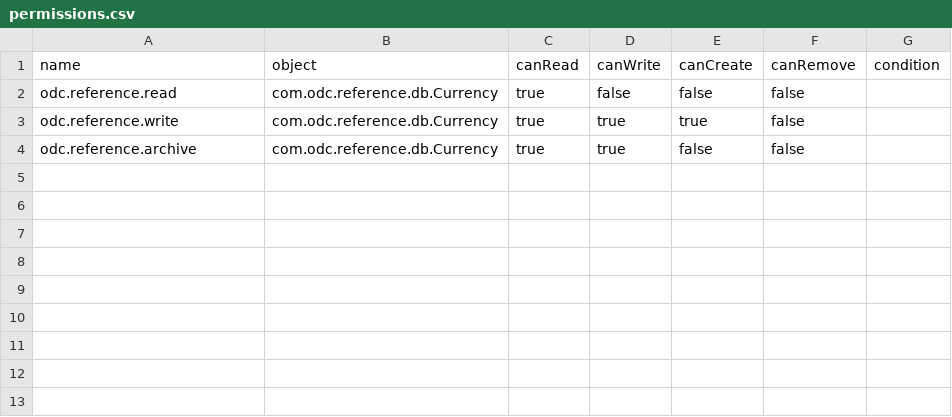
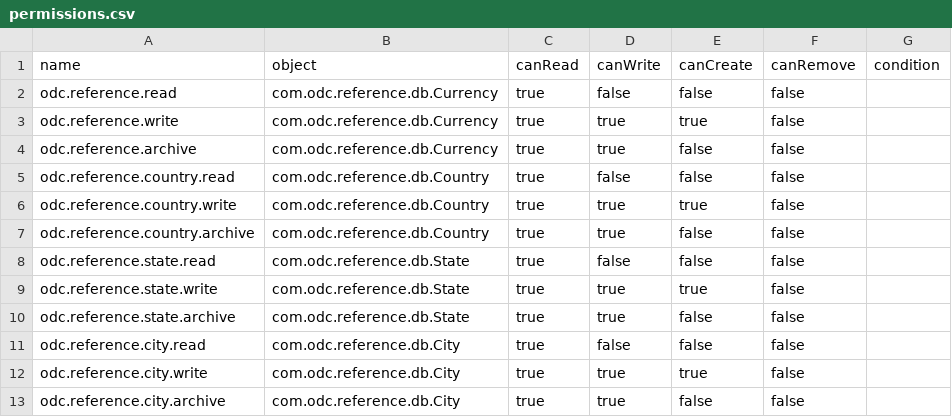
Before and after one commit to edarkea/ax-erp, a CSV file: modules/odc-reference-data/src/main/resources/security/permissions.csv, drawn as a sheet.

```diff
--- a/modules/odc-reference-data/src/main/resources/security/permissions.csv
+++ b/modules/odc-reference-data/src/main/resources/security/permissions.csv
@@ -4 +4,10 @@
 "odc.reference.archive","com.odc.reference.db.Currency","true","true","false","false",""
+"odc.reference.country.read","com.odc.reference.db.Country","true","false","false","false",""
+"odc.reference.country.write","com.odc.reference.db.Country","true","true","true","false",""
+"odc.reference.country.archive","com.odc.reference.db.Country","true","true","false","false",""
+"odc.reference.state.read","com.odc.reference.db.State","true","false","false","false",""
+"odc.reference.state.write","com.odc.reference.db.State","true","true","true","false",""
+"odc.reference.state.archive","com.odc.reference.db.State","true","true","false","false",""
+"odc.reference.city.read","com.odc.reference.db.City","true","false","false","false",""
+"odc.reference.city.write","com.odc.reference.db.City","true","true","true","false",""
+"odc.reference.city.archive","com.odc.reference.db.City","true","true","false","false",""
```
Also changed, not shown: modules/odc-reference-data/src/main/resources/i18n/messages.csv, 18 other files.
